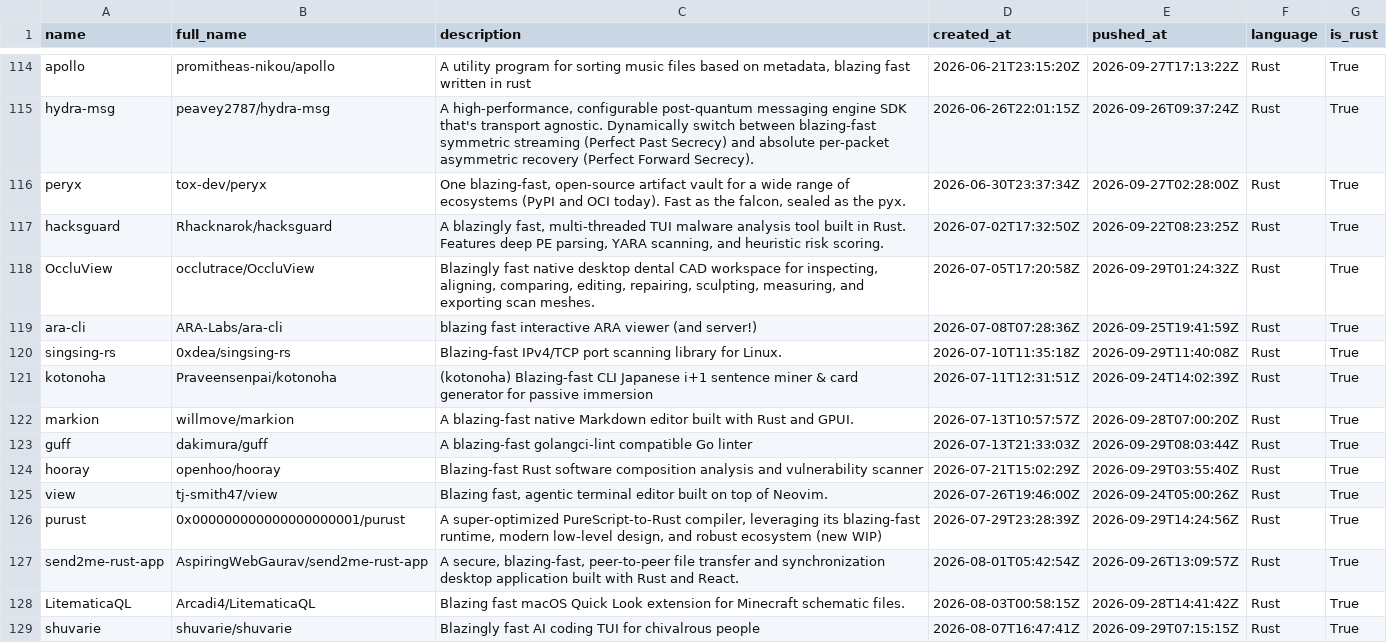
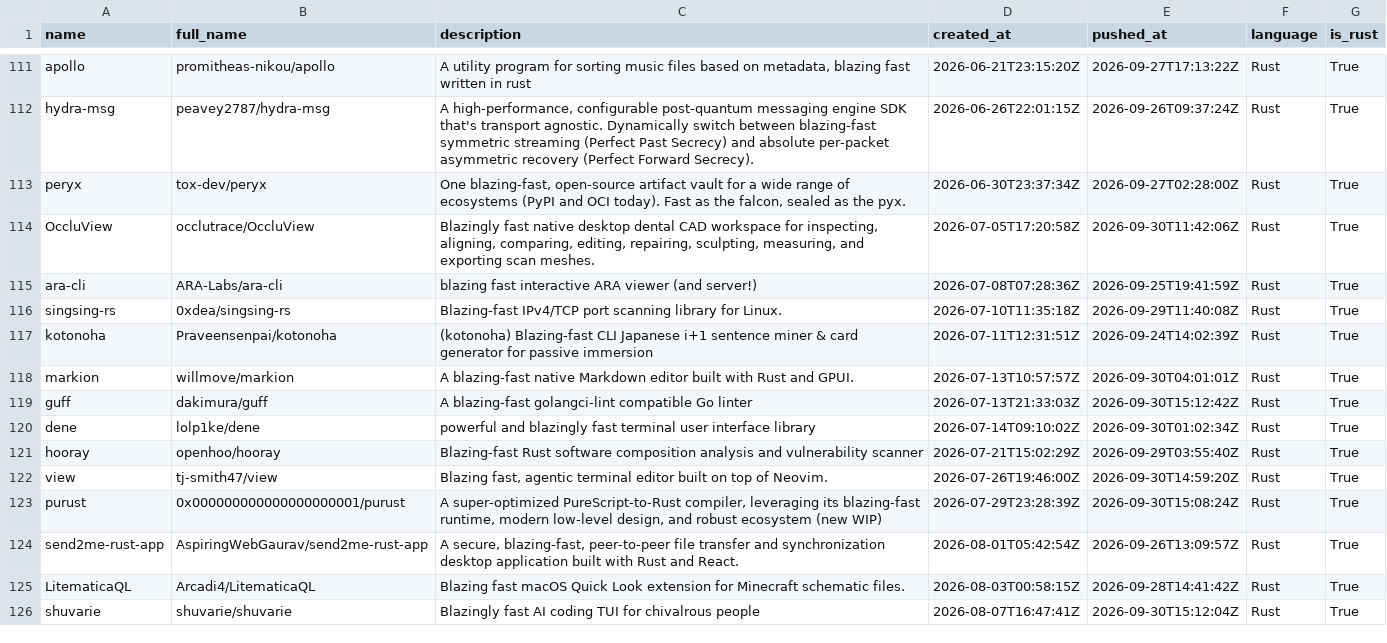
Before and after one commit to ninpnin/days-since-blazingly-fast, a CSV file: data/frameworks_sorted.csv, drawn as a sheet; only a part is shown, gaps mark what is left out; the diff covers the shown part only.

```diff
--- a/data/frameworks_sorted.csv
+++ b/data/frameworks_sorted.csv
@@ -116,4 +113,3 @@ hydra-msg,peavey2787/hydra-msg,"A high-performance, configurable post-quantum me
 peryx,tox-dev/peryx,"One blazing-fast, open-source artifact vault for a wide range of ecosystems (PyPI and OCI today). Fast as the falcon, sealed as the pyx.",2026-06-30T23:37:34Z,2026-09-27T02:28:00Z,Rust,True
-hacksguard,Rhacknarok/hacksguard,"A blazingly fast, multi-threaded TUI malware analysis tool built in Rust. Features deep PE parsing, YARA scanning, and heuristic risk scoring.",2026-07-02T17:32:50Z,2026-09-22T08:23:25Z,Rust,True
-OccluView,occlutrace/OccluView,"Blazingly fast native desktop dental CAD workspace for inspecting, aligning, comparing, editing, repairing, sculpting, measuring, and exporting scan meshes.",2026-07-05T17:20:58Z,2026-09-29T01:24:32Z,Rust,True
+OccluView,occlutrace/OccluView,"Blazingly fast native desktop dental CAD workspace for inspecting, aligning, comparing, editing, repairing, sculpting, measuring, and exporting scan meshes.",2026-07-05T17:20:58Z,2026-09-30T11:42:06Z,Rust,True
 ara-cli,ARA-Labs/ara-cli,blazing fast interactive ARA viewer (and server!),2026-07-08T07:28:36Z,2026-09-25T19:41:59Z,Rust,True
@@ -121,9 +117,10 @@ singsing-rs,0xdea/singsing-rs,Blazing-fast IPv4/TCP port scanning library for Li
 kotonoha,Praveensenpai/kotonoha, (kotonoha)  Blazing-fast CLI Japanese i+1 sentence miner & card generator for passive immersion,2026-07-11T12:31:51Z,2026-09-24T14:02:39Z,Rust,True
-markion,willmove/markion,A blazing-fast native Markdown editor built with Rust and GPUI.,2026-07-13T10:57:57Z,2026-09-28T07:00:20Z,Rust,True
-guff,dakimura/guff,A blazing-fast golangci-lint compatible Go linter,2026-07-13T21:33:03Z,2026-09-29T08:03:44Z,Rust,True
+markion,willmove/markion,A blazing-fast native Markdown editor built with Rust and GPUI.,2026-07-13T10:57:57Z,2026-09-30T04:01:01Z,Rust,True
+guff,dakimura/guff,A blazing-fast golangci-lint compatible Go linter,2026-07-13T21:33:03Z,2026-09-30T15:12:42Z,Rust,True
+dene,lolp1ke/dene,powerful and blazingly fast terminal user interface library,2026-07-14T09:10:02Z,2026-09-30T01:02:34Z,Rust,True
 hooray,openhoo/hooray,Blazing-fast Rust software composition analysis and vulnerability scanner,2026-07-21T15:02:29Z,2026-09-29T03:55:40Z,Rust,True
-view,tj-smith47/view,"Blazing fast, agentic terminal editor built on top of Neovim.",2026-07-26T19:46:00Z,2026-09-24T05:00:26Z,Rust,True
-purust,0x000000000000000000001/purust," A super-optimized PureScript-to-Rust compiler, leveraging its blazing-fast runtime, modern low-level design, and robust ecosystem (new WIP)",2026-07-29T23:28:39Z,2026-09-29T14:24:56Z,Rust,True
+view,tj-smith47/view,"Blazing fast, agentic terminal editor built on top of Neovim.",2026-07-26T19:46:00Z,2026-09-30T14:59:20Z,Rust,True
+purust,0x000000000000000000001/purust," A super-optimized PureScript-to-Rust compiler, leveraging its blazing-fast runtime, modern low-level design, and robust ecosystem (new WIP)",2026-07-29T23:28:39Z,2026-09-30T15:08:24Z,Rust,True
 send2me-rust-app,AspiringWebGaurav/send2me-rust-app,"A secure, blazing-fast, peer-to-peer file transfer and synchronization desktop application built with Rust and React.",2026-08-01T05:42:54Z,2026-09-26T13:09:57Z,Rust,True
 LitematicaQL,Arcadi4/LitematicaQL, Blazing fast macOS Quick Look extension for Minecraft schematic files.,2026-08-03T00:58:15Z,2026-09-28T14:41:42Z,Rust,True
-shuvarie,shuvarie/shuvarie,Blazingly fast AI coding TUI for chivalrous people,2026-08-07T16:47:41Z,2026-09-29T07:15:15Z,Rust,True
+shuvarie,shuvarie/shuvarie,Blazingly fast AI coding TUI for chivalrous people,2026-08-07T16:47:41Z,2026-09-30T15:12:04Z,Rust,True
```
Also changed, not shown: 2 added rows, 6 removed rows and 57 edited cells elsewhere in this file, data/aggregated_results.csv, data/sample.csv, 6 other files.
